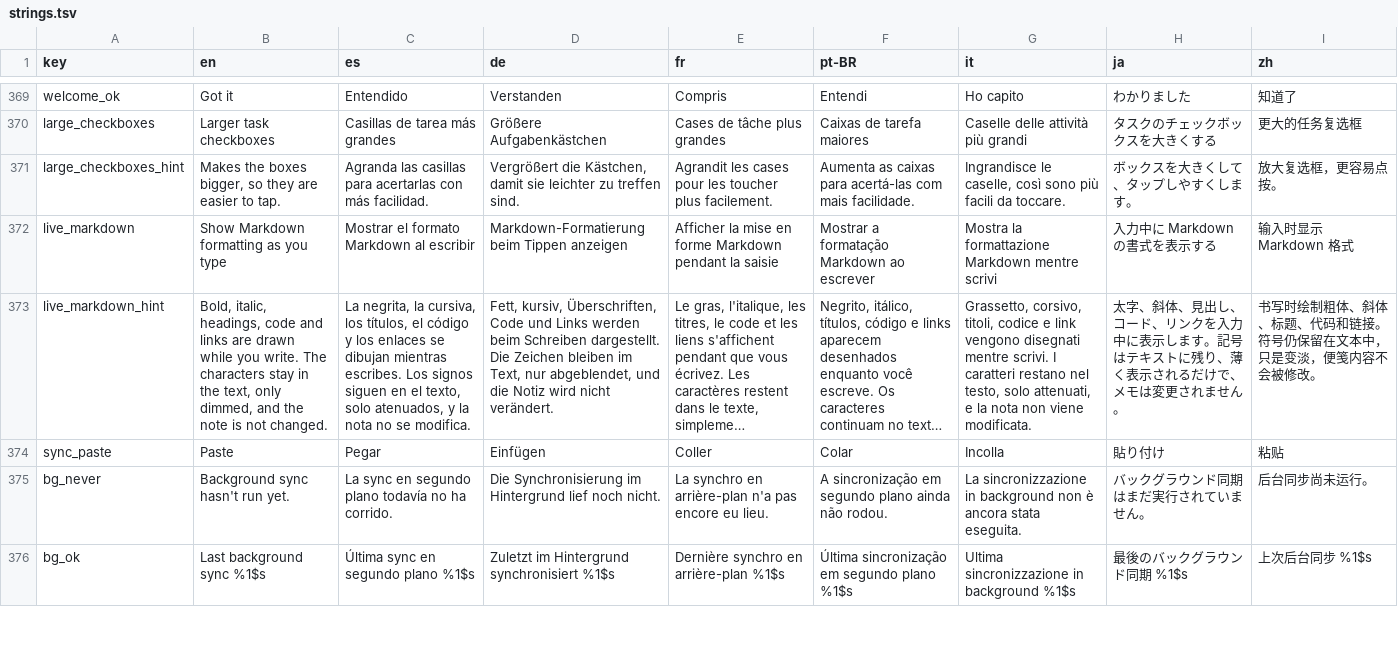
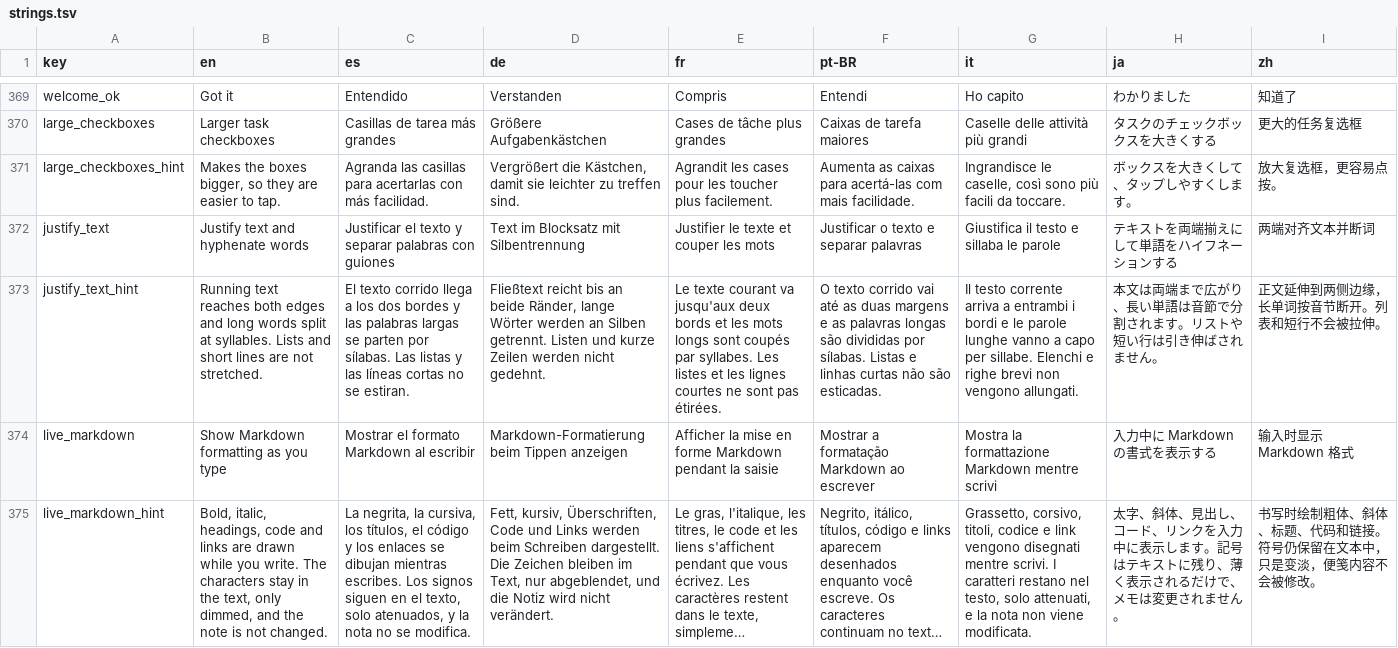
Before and after one commit to NachoPola16/aldune, a TSV file: android/strings.tsv, drawn as a sheet; only a part is shown, gaps mark what is left out; the shorter side is filled out with more unchanged rows; long unchanged cells end in …; the diff names each change by its address in the sheet, - before the commit and + after, or states it on an @@ line.

Commit message:
Android: optional justified text with syllable hyphenation in the editor (off by default); the no-sync notice is one tappable row with a close button

```diff
--- a/android/strings.tsv
+++ b/android/strings.tsv
+row 372: justify_text | Justify text and hyphenate words | Justificar el texto y separar palabras con guiones | Text im Blocksatz mit Silbentrennung | Justifier le texte et couper les mots | Justificar o texto e separar palavras | Giustifica il testo e sillaba le parole | テキストを両端揃えにして単語をハイフネーションする | 两端对齐文本并断词
+row 373: justify_text_hint | Running text reaches both edges and long words split at syllables. Lists and short lines are not stretched. | El texto corrido llega a los dos bordes y las palabras largas se parten por sílabas. Las listas y las líneas cortas no se estiran. | Fließtext reicht bis an beide Ränder, lange Wörter werden an Silben getrennt. Listen und kurze Zeilen werden nicht gedehnt. | Le texte courant va jusqu'aux deux bords et les mots longs sont coupés par syllabes. Les listes et les lignes courtes ne sont pas étirées. | O texto corrido vai até as duas margens e as palavras longas são divididas por sílabas. Listas e linhas curtas não são esticadas. | Il testo corrente arriva a entrambi i bordi e le parole lunghe vanno a capo per sillabe. Elenchi e righe brevi non vengono allungati. | 本文は両端まで広がり、長い単語は音節で分割されます。リストや短い行は引き伸ばされません。 | 正文延伸到两侧边缘，长单词按音节断开。列表和短行不会被拉伸。
```
Also changed, not shown: 13 other files.
